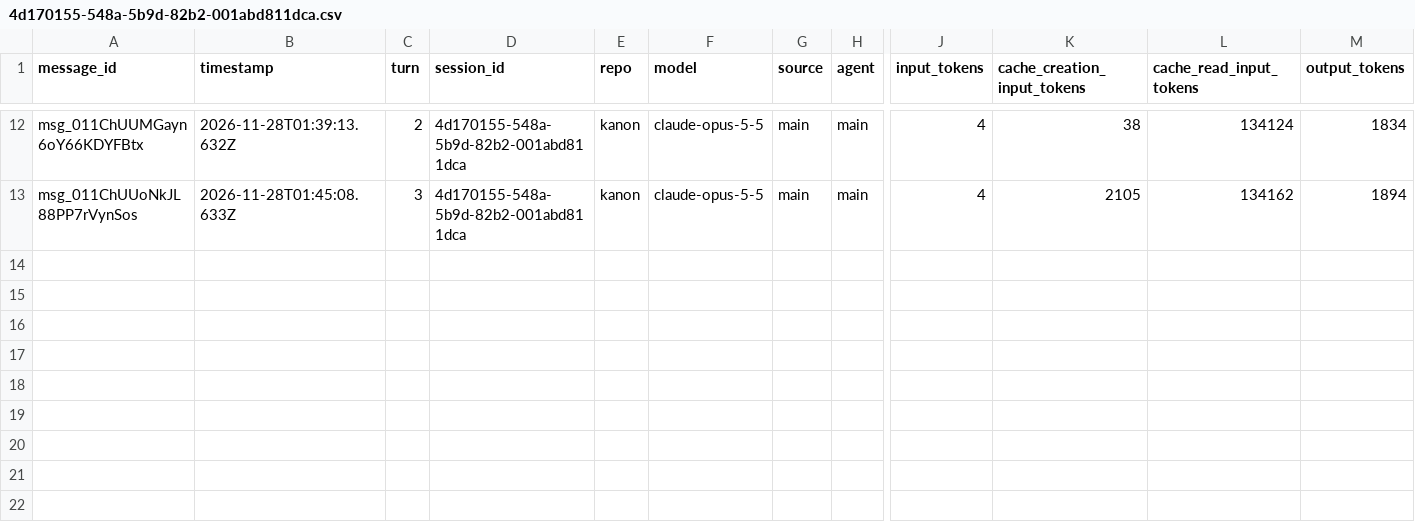
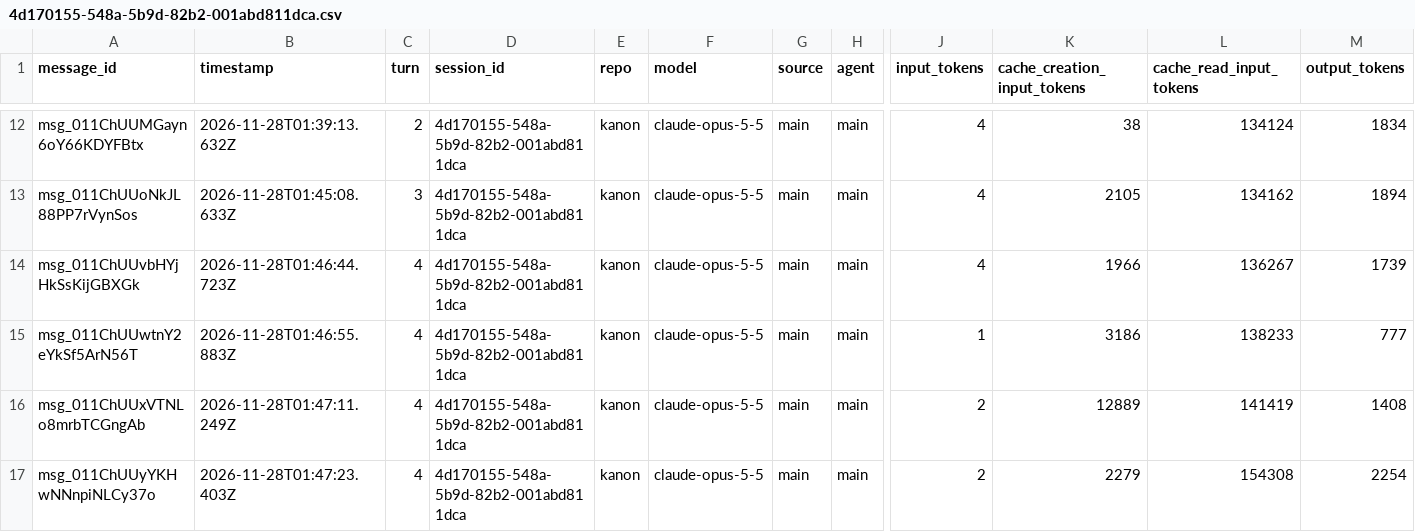
Before and after one commit to rhope-ops/90-161.Z, a CSV file: sessions/4d170155-548a-5b9d-82b2-001abd811dca.csv, drawn as a sheet; only a part is shown, gaps mark what is left out; rows hold the shown columns only; the diff names each change by its address in the sheet, - before the commit and + after, or states it on an @@ line.

```diff
--- a/sessions/4d170155-548a-5b9d-82b2-001abd811dca.csv
+++ b/sessions/4d170155-548a-5b9d-82b2-001abd811dca.csv
+row 14: msg_011ChUUvbHYjHkSsKijGBXGk | 2026-11-28T01:46:44.723Z | 4 | 4d170155-548a-5b9d-82b2-001abd811dca | kanon | claude-opus-5-5 | main | main | 4 | 1966 | 136267 | 1739
+row 15: msg_011ChUUwtnY2eYkSf5ArN56T | 2026-11-28T01:46:55.883Z | 4 | 4d170155-548a-5b9d-82b2-001abd811dca | kanon | claude-opus-5-5 | main | main | 1 | 3186 | 138233 | 777
+row 16: msg_011ChUUxVTNLo8mrbTCGngAb | 2026-11-28T01:47:11.249Z | 4 | 4d170155-548a-5b9d-82b2-001abd811dca | kanon | claude-opus-5-5 | main | main | 2 | 12889 | 141419 | 1408
+row 17: msg_011ChUUyYKHwNNnpiNLCy37o | 2026-11-28T01:47:23.403Z | 4 | 4d170155-548a-5b9d-82b2-001abd811dca | kanon | claude-opus-5-5 | main | main | 2 | 2279 | 154308 | 2254
```
